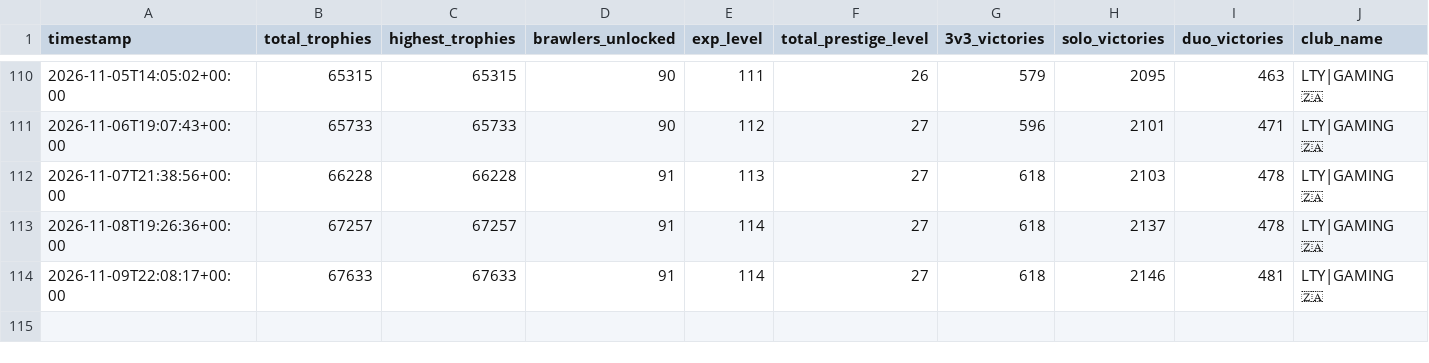
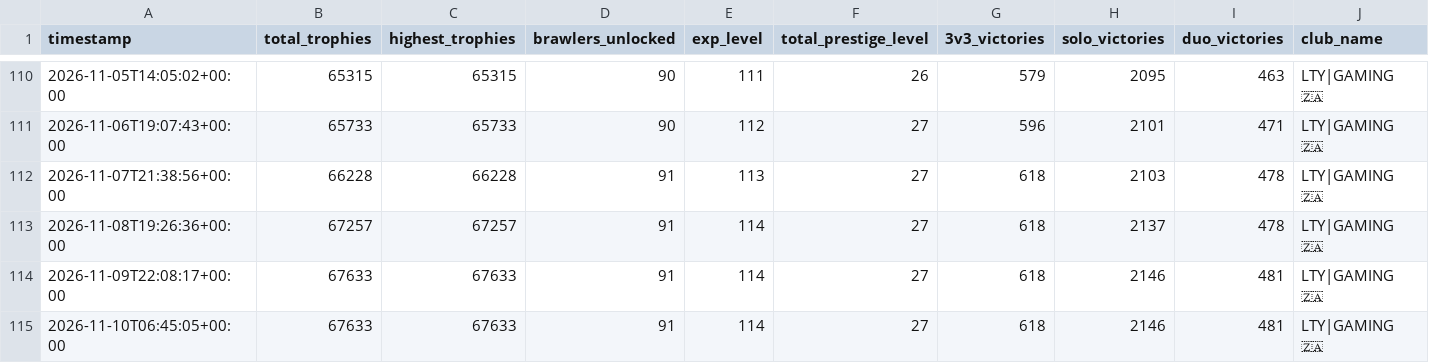
Before and after one commit to DanielCharles11599/Personal-Projects, a CSV file: Brawl Stars Tracker/brawl_history.csv, drawn as a sheet; only a part is shown, gaps mark what is left out; rows hold the shown columns only; the diff names each change by its address in the sheet, - before the commit and + after, or states it on an @@ line.

```diff
--- a/Brawl Stars Tracker/brawl_history.csv
+++ b/Brawl Stars Tracker/brawl_history.csv
+row 115: 2026-11-10T06:45:05+00:00 | 67633 | 67633 | 91 | 114 | 27 | 618 | 2146 | 481 | LTY|GAMING 🇿🇦
```
Also changed, not shown: 2 other files.
